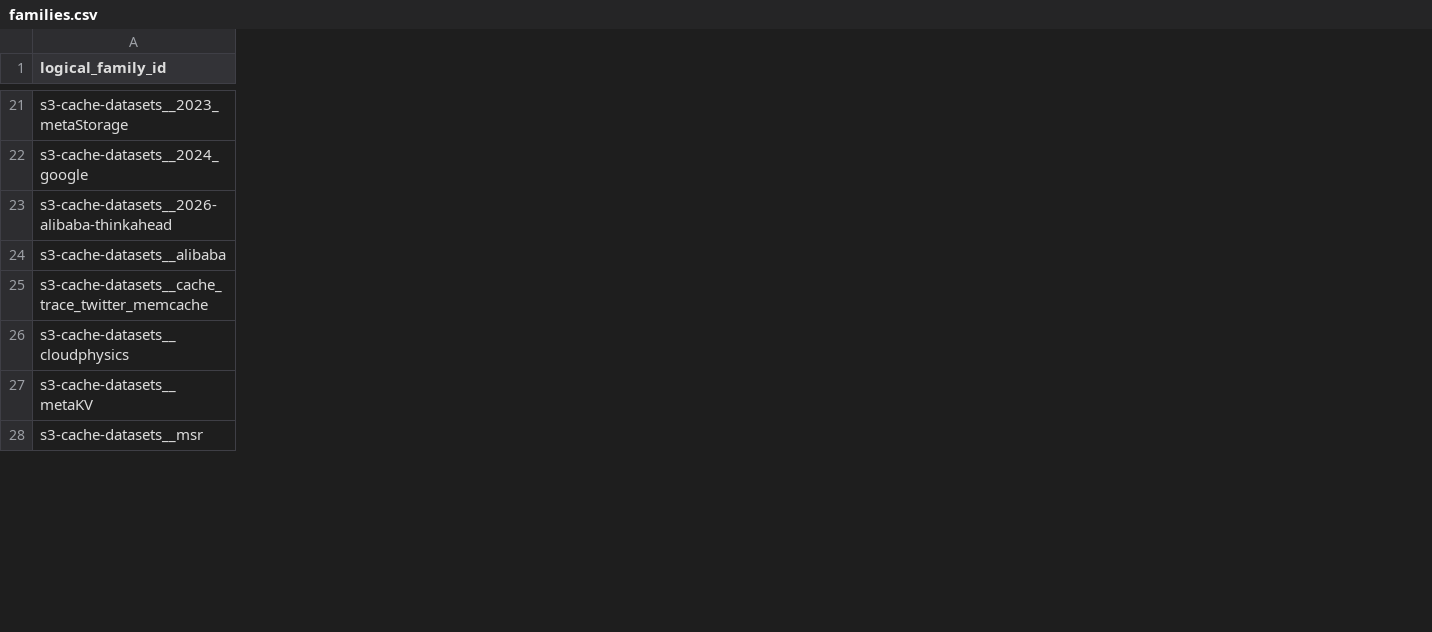
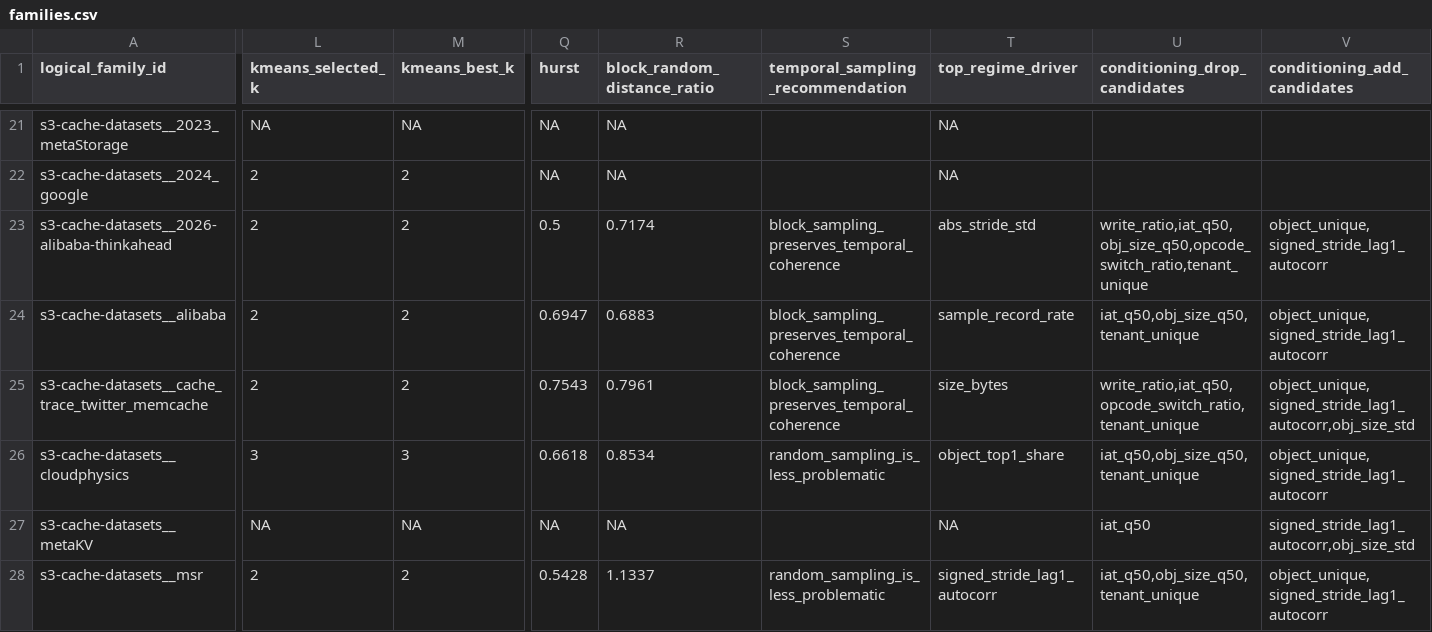
Before and after one commit to darrelllong/Zarathustra, a CSV file: characterizations/families.csv, drawn as a sheet; only a part is shown, gaps mark what is left out; the diff covers the shown part only; the diff names each change by its address in the sheet, - before the commit and + after, or states it on an @@ line.

```diff
--- a/characterizations/families.csv
+++ b/characterizations/families.csv
+column L (kmeans_selected_k), rows 21-28: NA | 2 | 2 | 2 | 2 | 3 | NA | 2
+column M (kmeans_best_k), rows 21-28: NA | 2 | 2 | 2 | 2 | 3 | NA | 2
+column Q (hurst), rows 21-28: NA | NA | 0.5 | 0.6947 | 0.7543 | 0.6618 | NA | 0.5428
+column R (block_random_distance_ratio), rows 21-28: NA | NA | 0.7174 | 0.6883 | 0.7961 | 0.8534 | NA | 1.1337
+column S (temporal_sampling_recommendation), rows 23-28: block_sampling_preserves_temporal_coherence | block_sampling_preserves_temporal_coherence | block_sampling_preserves_temporal_coherence | random_sampling_is_less_problematic |  | random_sampling_is_less_problematic
+column T (top_regime_driver), rows 21-28: NA | NA | abs_stride_std | sample_record_rate | size_bytes | object_top1_share | NA | signed_stride_lag1_autocorr
+column U (conditioning_drop_candidates), rows 23-28: write_ratio,iat_q50,obj_size_q50,opcode_switch_ratio,tenant_unique | iat_q50,obj_size_q50,tenant_unique | write_ratio,iat_q50,opcode_switch_ratio,tenant_unique | iat_q50,obj_size_q50,tenant_unique | iat_q50 | iat_q50,obj_size_q50,tenant_unique
+column V (conditioning_add_candidates), rows 23-28: object_unique,signed_stride_lag1_autocorr | object_unique,signed_stride_lag1_autocorr | object_unique,signed_stride_lag1_autocorr,obj_size_std | object_unique,signed_stride_lag1_autocorr | signed_stride_lag1_autocorr,obj_size_std | object_unique,signed_stride_lag1_autocorr
```
Also changed, not shown: 14 edited cells elsewhere in this file, 38 other files.
